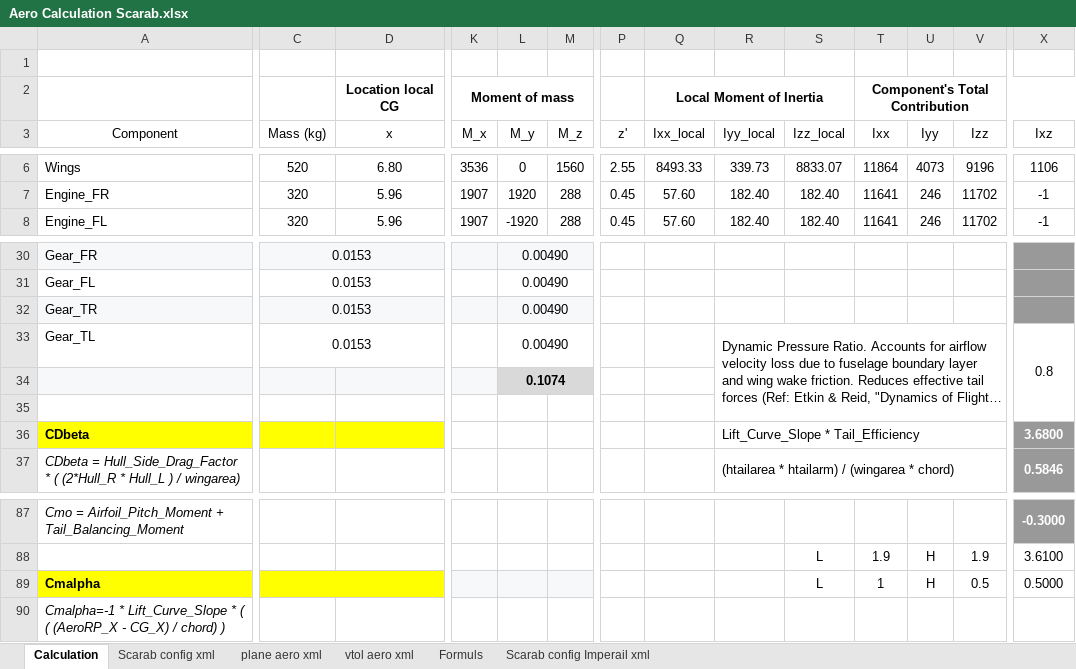
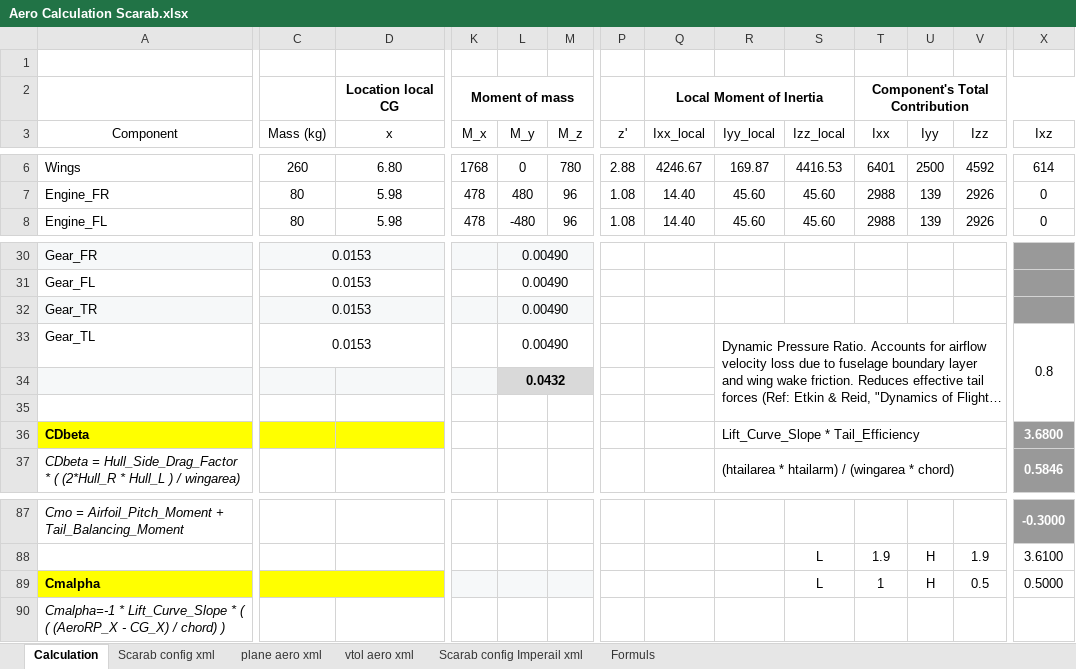
Before and after one commit to FrontierPilot/Frontier-Pilot-Simulator-2-JSBSim, an Excel workbook: Resources/Aero Calculation Scarab.xlsx, sheet Calculation, drawn as a sheet; only a part is shown, gaps mark what is left out; long unchanged cells end in …; values as stored, in another font and other column widths than the file's, no borders; charts and pictures and table styles not drawn; the diff covers the shown part only; the diff names each change by its address in the sheet, - before the commit and + after, or states it on an @@ line.

```diff
--- a/Resources/Aero Calculation Scarab.xlsx (sheet Calculation)
+++ b/Resources/Aero Calculation Scarab.xlsx (sheet Calculation)
@@ sheet tab order changed: Calculation | Scarab config xml | plane aero xml | vtol aero xml | Scarab config Imperail xml | Formuls @@
-C6 (Mass (kg)): 520
+C6 (Mass (kg)): 260
-K6 (М_x): 3536
+K6 (М_x): 1768
-M6 (М_z): 1560
+M6 (М_z): 780
-P6 (z'): 2.55
+P6 (z'): 2.88
-Q6 (Ixx_local): 8493.33
+Q6 (Ixx_local): 4246.67
-R6 (Iyy_local): 339.73
+R6 (Iyy_local): 169.87
-S6 (Izz_local): 8833.07
+S6 (Izz_local): 4416.53
-T6 (Ixx): 11864
+T6 (Ixx): 6401
-U6 (Iyy): 4073
+U6 (Iyy): 2500
-V6 (Izz): 9196
+V6 (Izz): 4592
-X6 (Ixz): 1106
+X6 (Ixz): 614
-C7:C8 (Mass (kg)): 320
+C7:C8 (Mass (kg)): 80
-D7:D8 (x): 5.96
+D7:D8 (x): 5.98
-K7:K8 (М_x): 1907
+K7:K8 (М_x): 478
-L7 (М_y): 1920
+L7 (М_y): 480
-M7:M8 (М_z): 288
+M7:M8 (М_z): 96
-P7:P8 (z'): 0.45
+P7:P8 (z'): 1.08
-Q7:Q8 (Ixx_local): 57.60
+Q7:Q8 (Ixx_local): 14.40
-R7:R8 (Iyy_local): 182.40
+R7:R8 (Iyy_local): 45.60
-S7:S8 (Izz_local): 182.40
+S7:S8 (Izz_local): 45.60
-T7:T8 (Ixx): 11641
+T7:T8 (Ixx): 2988
-U7:U8 (Iyy): 246
+U7:U8 (Iyy): 139
-V7:V8 (Izz): 11702
+V7:V8 (Izz): 2926
-X7:X8 (Ixz): -1
+X7:X8 (Ixz): 0
-L8 (М_y): -1920
+L8 (М_y): -480
-L34 (М_y): 0.1074
+L34 (М_y): 0.0432
```
Also changed, not shown: 1 added row, 1 removed row, 91 edited cells and cell formats elsewhere in this sheet, sheet Scarab config xml, sheet Scarab config Imperail xml, sheet plane aero xml, sheet vtol aero xml, formulas that keep their value, hidden cells, 7 other files.
